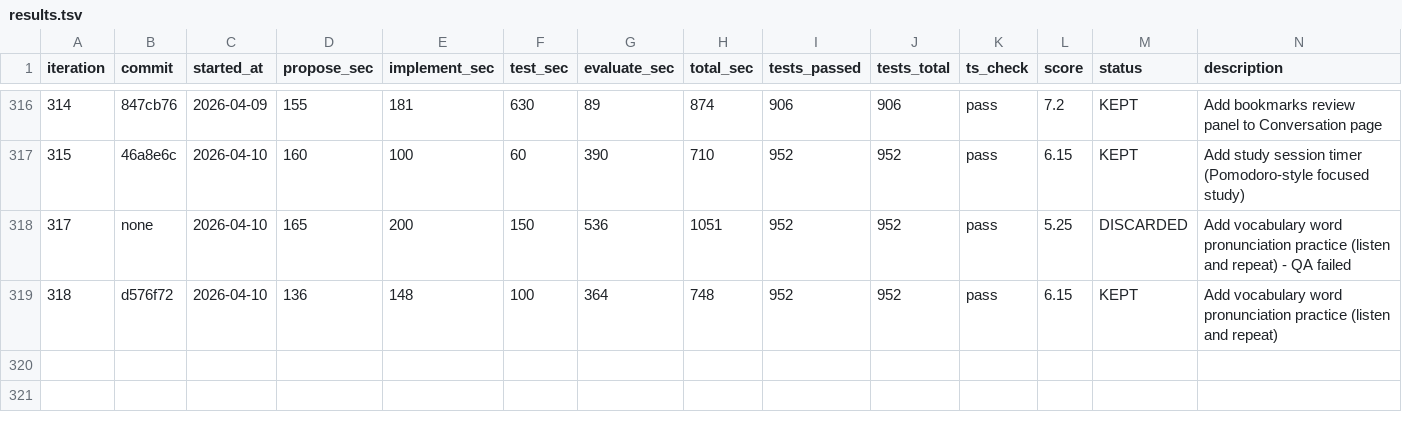
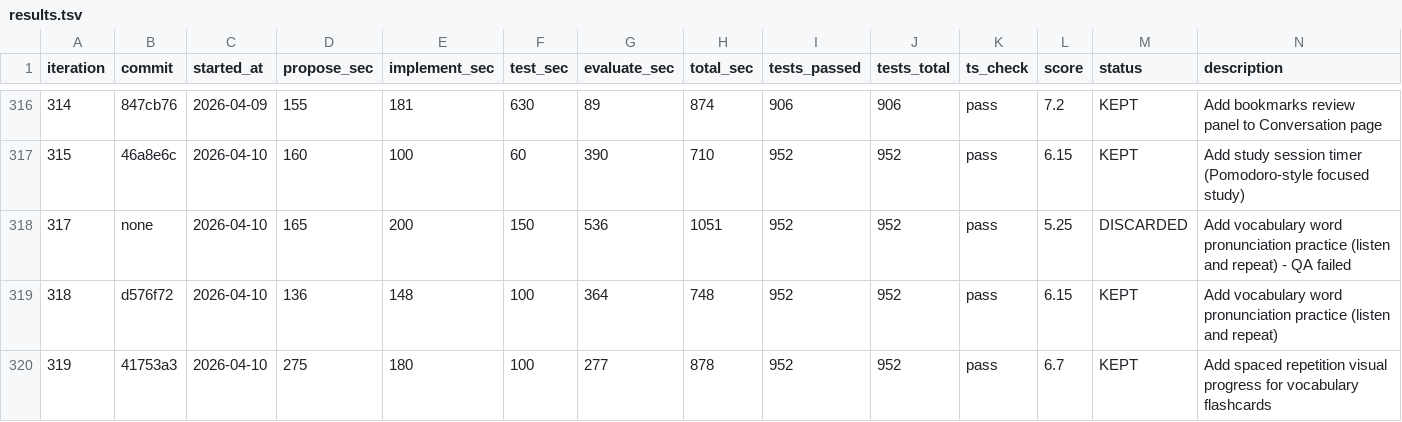
Before and after one commit to shitada/english-app, a TSV file: autoresearch/results.tsv, drawn as a sheet; only a part is shown, gaps mark what is left out.

```diff
--- a/autoresearch/results.tsv
+++ b/autoresearch/results.tsv
@@ -319 +319,2 @@ iteration	commit	started_at	propose_sec	implement_sec	test_sec	evaluate_sec	tota
 318	d576f72	2026-04-10	136	148	100	364	748	952	952	pass	6.15	KEPT	Add vocabulary word pronunciation practice (listen and repeat)
+319	41753a3	2026-04-10	275	180	100	277	878	952	952	pass	6.7	KEPT	Add spaced repetition visual progress for vocabulary flashcards
```
Also changed, not shown: 5 other files.
